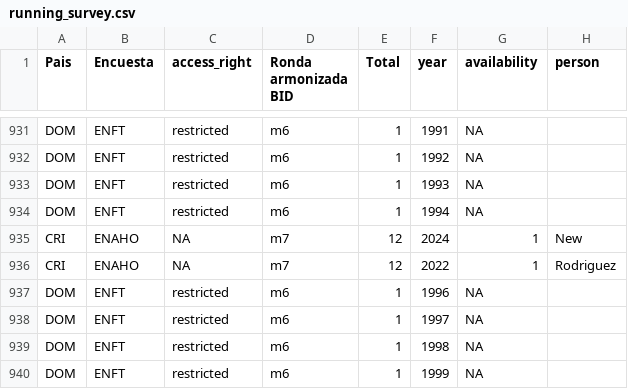
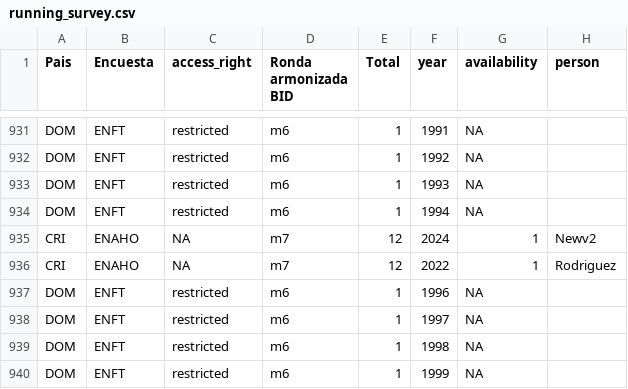
Before and after one commit to BID-DATA/calculo_indicators_R, a CSV file: Inputs/running_survey.csv, drawn as a sheet; only a part is shown, gaps mark what is left out; the diff covers the shown part only.

```diff
--- a/Inputs/running_survey.csv
+++ b/Inputs/running_survey.csv
@@ -934,3 +934,3 @@ DOM,ENFT,restricted,m6,1,1993,NA,
 DOM,ENFT,restricted,m6,1,1994,NA,
-CRI,ENAHO,NA,m7,12,2024,1,New
+CRI,ENAHO,NA,m7,12,2024,1,Newv2
 CRI,ENAHO,NA,m7,12,2022,1,Rodriguez
```
Also changed, not shown: 13 edited cells elsewhere in this file.
